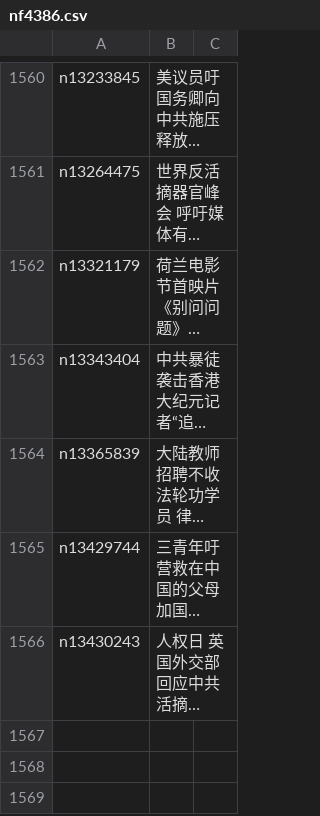
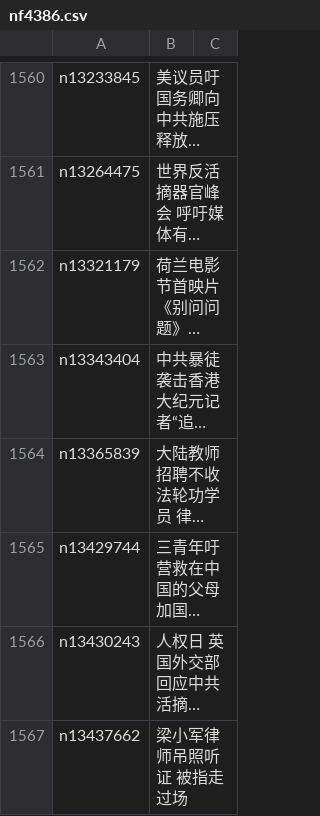
Before and after one commit to easy2view/epoch-special, a CSV file: indexes/nf4386.csv, drawn as a sheet; only a part is shown, gaps mark what is left out; long unchanged cells end in …; the diff names each change by its address in the sheet, - before the commit and + after, or states it on an @@ line.

```diff
--- a/indexes/nf4386.csv
+++ b/indexes/nf4386.csv
+row 1567: n13437662 | 梁小军律师吊照听证 被指走过场
```
Also changed, not shown: indexes/nf4379.csv, 24 other files.
